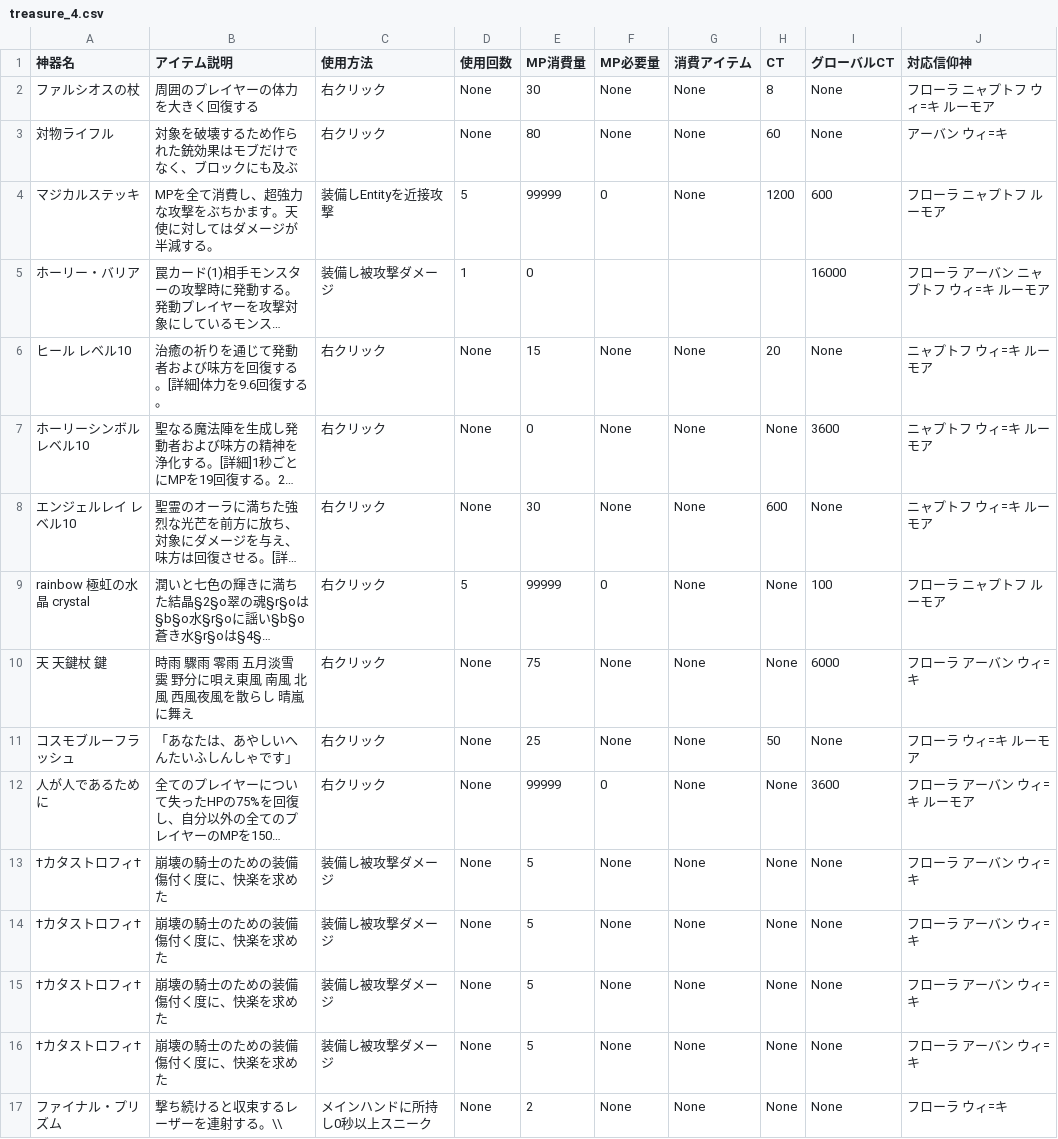
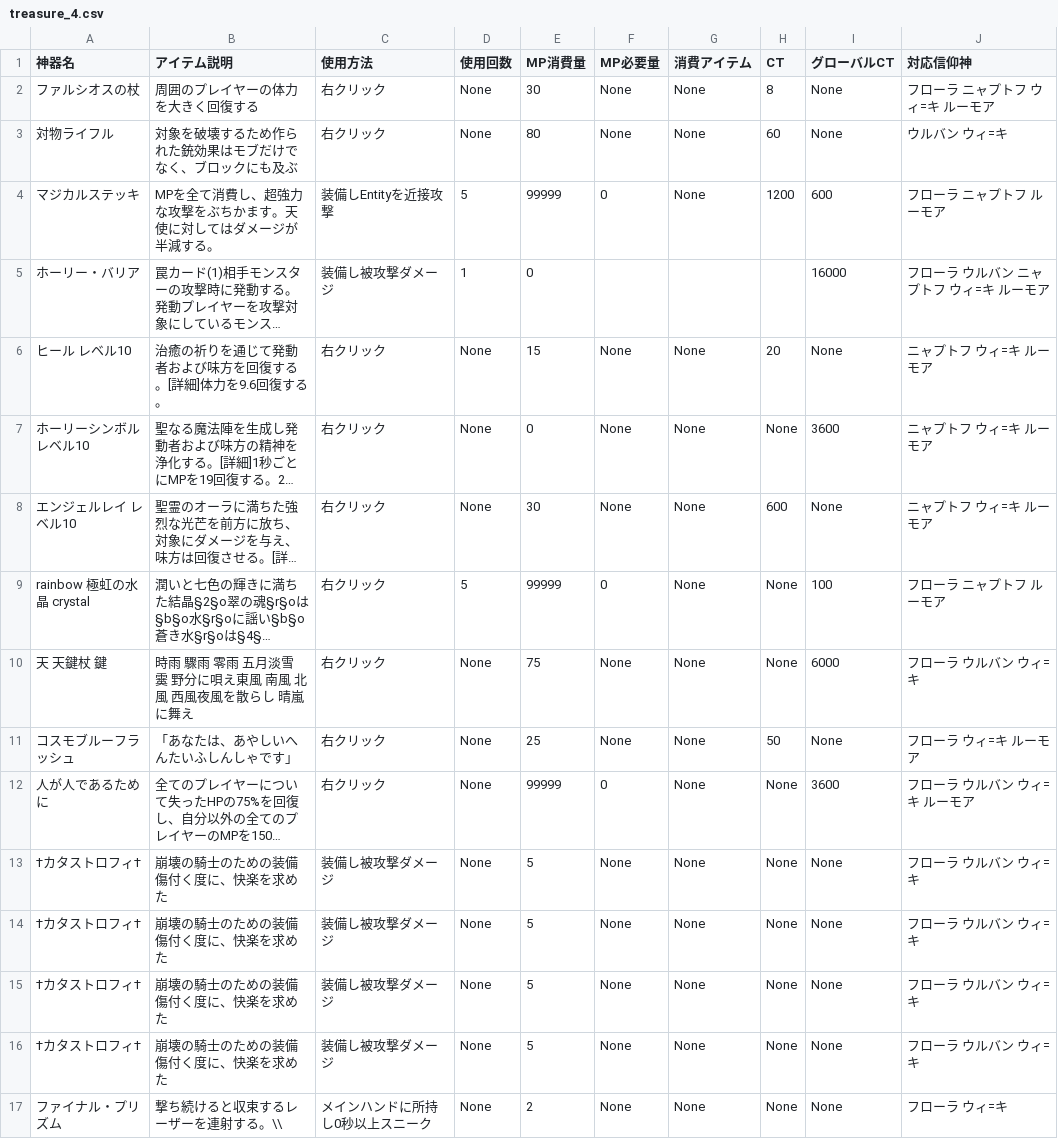
Before and after one commit to 0kq-github/tsb_treasure, a CSV file: export/treasure_4.csv, drawn as a sheet; only a part is shown; long unchanged cells end in …; the diff covers the shown part only; the diff names each change by its address in the sheet, - before the commit and + after, or states it on an @@ line.

```diff
--- a/export/treasure_4.csv
+++ b/export/treasure_4.csv
-J3 (対応信仰神): アーバン ウィ=キ
+J3 (対応信仰神): ウルバン ウィ=キ
-J5 (対応信仰神): フローラ アーバン ニャプトフ ウィ=キ ルーモア
+J5 (対応信仰神): フローラ ウルバン ニャプトフ ウィ=キ ルーモア
-J10 (対応信仰神): フローラ アーバン ウィ=キ
+J10 (対応信仰神): フローラ ウルバン ウィ=キ
-J12 (対応信仰神): フローラ アーバン ウィ=キ ルーモア
+J12 (対応信仰神): フローラ ウルバン ウィ=キ ルーモア
-J13:J16 (対応信仰神): フローラ アーバン ウィ=キ
+J13:J16 (対応信仰神): フローラ ウルバン ウィ=キ
```
Also changed, not shown: 19 edited cells elsewhere in this file, export/treasure_0.csv, export/treasure_1.csv, 2 other files.
